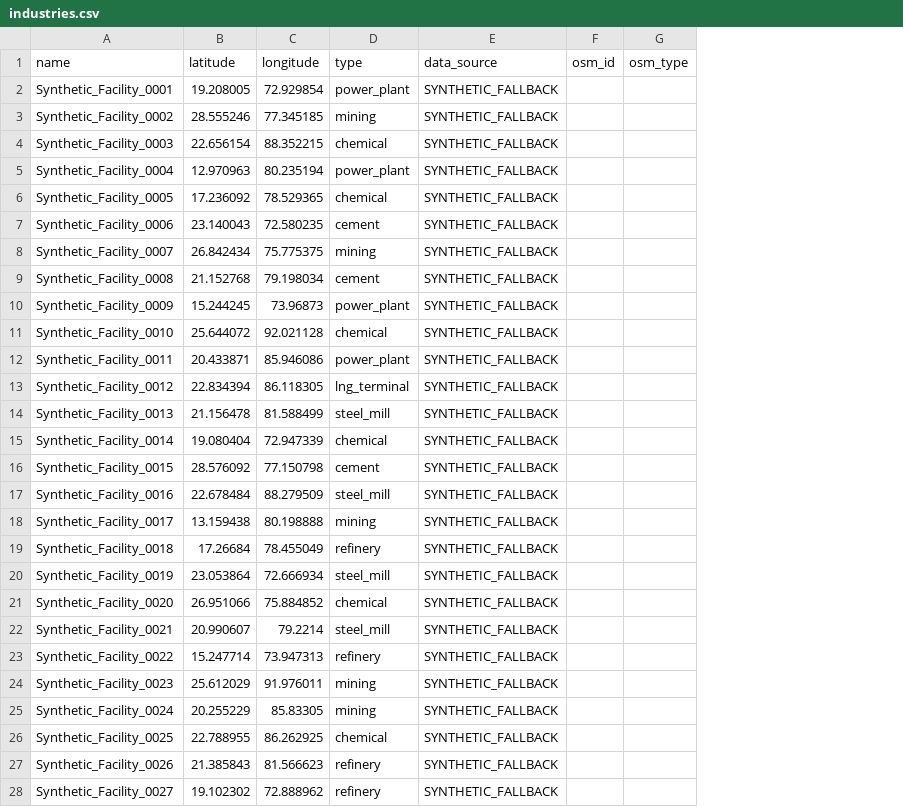
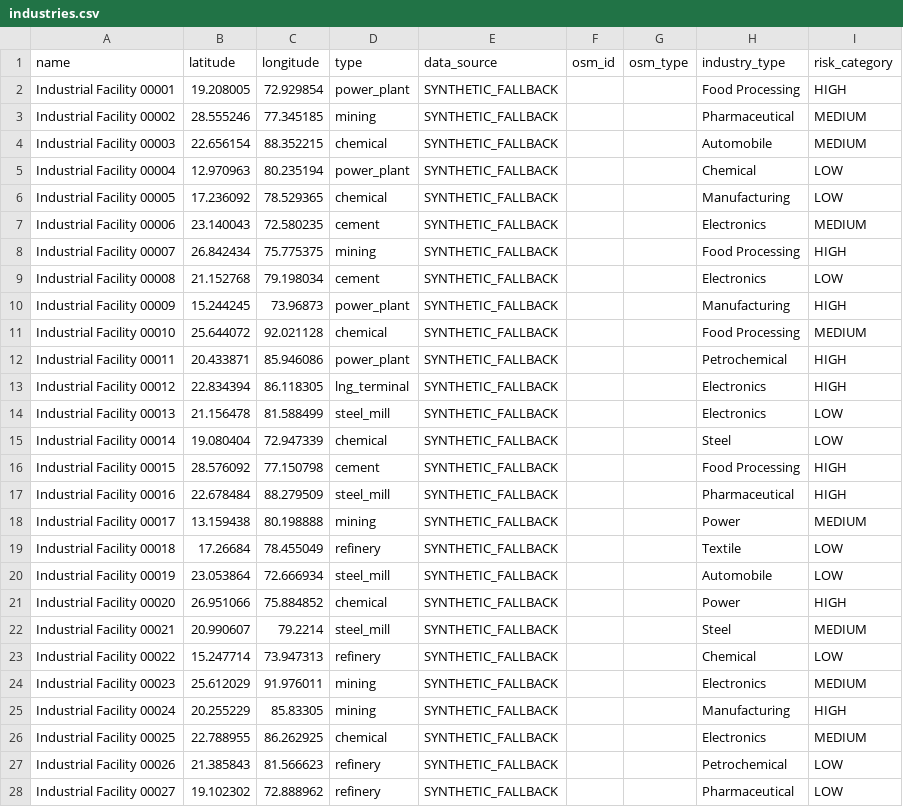
Before and after one commit to AryaGhosh2005/sih2026-26162, a CSV file: data/industries.csv, drawn as a sheet; only a part is shown; the diff covers the shown part only; the diff names each change by its address in the sheet, - before the commit and + after, or states it on an @@ line.

```diff
--- a/data/industries.csv
+++ b/data/industries.csv
+column H (industry_type), rows 2-28: Food Processing | Pharmaceutical | Automobile | Chemical | Manufacturing | Electronics | Food Processing | Electronics | Manufacturing | Food Processing | Petrochemical | Electronics | Electronics | Steel | Food Processing | Pharmaceutical | Power | Textile | Automobile | Power | Steel | Chemical | Electronics | Manufacturing | Electronics | Petrochemical | Pharmaceutical
+column I (risk_category), rows 2-28: HIGH | MEDIUM | MEDIUM | LOW | LOW | MEDIUM | HIGH | LOW | HIGH | MEDIUM | HIGH | HIGH | LOW | LOW | HIGH | HIGH | MEDIUM | LOW | LOW | HIGH | MEDIUM | LOW | MEDIUM | HIGH | MEDIUM | LOW | LOW
-A2 (name): Synthetic_Facility_0001
+A2 (name): Industrial Facility 00001
-A3 (name): Synthetic_Facility_0002
+A3 (name): Industrial Facility 00002
-A4 (name): Synthetic_Facility_0003
+A4 (name): Industrial Facility 00003
-A5 (name): Synthetic_Facility_0004
+A5 (name): Industrial Facility 00004
-A6 (name): Synthetic_Facility_0005
+A6 (name): Industrial Facility 00005
-A7 (name): Synthetic_Facility_0006
+A7 (name): Industrial Facility 00006
-A8 (name): Synthetic_Facility_0007
+A8 (name): Industrial Facility 00007
-A9 (name): Synthetic_Facility_0008
+A9 (name): Industrial Facility 00008
-A10 (name): Synthetic_Facility_0009
+A10 (name): Industrial Facility 00009
-A11 (name): Synthetic_Facility_0010
+A11 (name): Industrial Facility 00010
-A12 (name): Synthetic_Facility_0011
+A12 (name): Industrial Facility 00011
-A13 (name): Synthetic_Facility_0012
+A13 (name): Industrial Facility 00012
-A14 (name): Synthetic_Facility_0013
+A14 (name): Industrial Facility 00013
-A15 (name): Synthetic_Facility_0014
+A15 (name): Industrial Facility 00014
-A16 (name): Synthetic_Facility_0015
+A16 (name): Industrial Facility 00015
-A17 (name): Synthetic_Facility_0016
+A17 (name): Industrial Facility 00016
-A18 (name): Synthetic_Facility_0017
+A18 (name): Industrial Facility 00017
-A19 (name): Synthetic_Facility_0018
+A19 (name): Industrial Facility 00018
-A20 (name): Synthetic_Facility_0019
+A20 (name): Industrial Facility 00019
-A21 (name): Synthetic_Facility_0020
+A21 (name): Industrial Facility 00020
-A22 (name): Synthetic_Facility_0021
+A22 (name): Industrial Facility 00021
-A23 (name): Synthetic_Facility_0022
+A23 (name): Industrial Facility 00022
-A24 (name): Synthetic_Facility_0023
+A24 (name): Industrial Facility 00023
-A25 (name): Synthetic_Facility_0024
+A25 (name): Industrial Facility 00024
-A26 (name): Synthetic_Facility_0025
+A26 (name): Industrial Facility 00025
-A27 (name): Synthetic_Facility_0026
+A27 (name): Industrial Facility 00026
-A28 (name): Synthetic_Facility_0027
+A28 (name): Industrial Facility 00027
```
Also changed, not shown: 123 edited cells elsewhere in this file, 23 other files.
